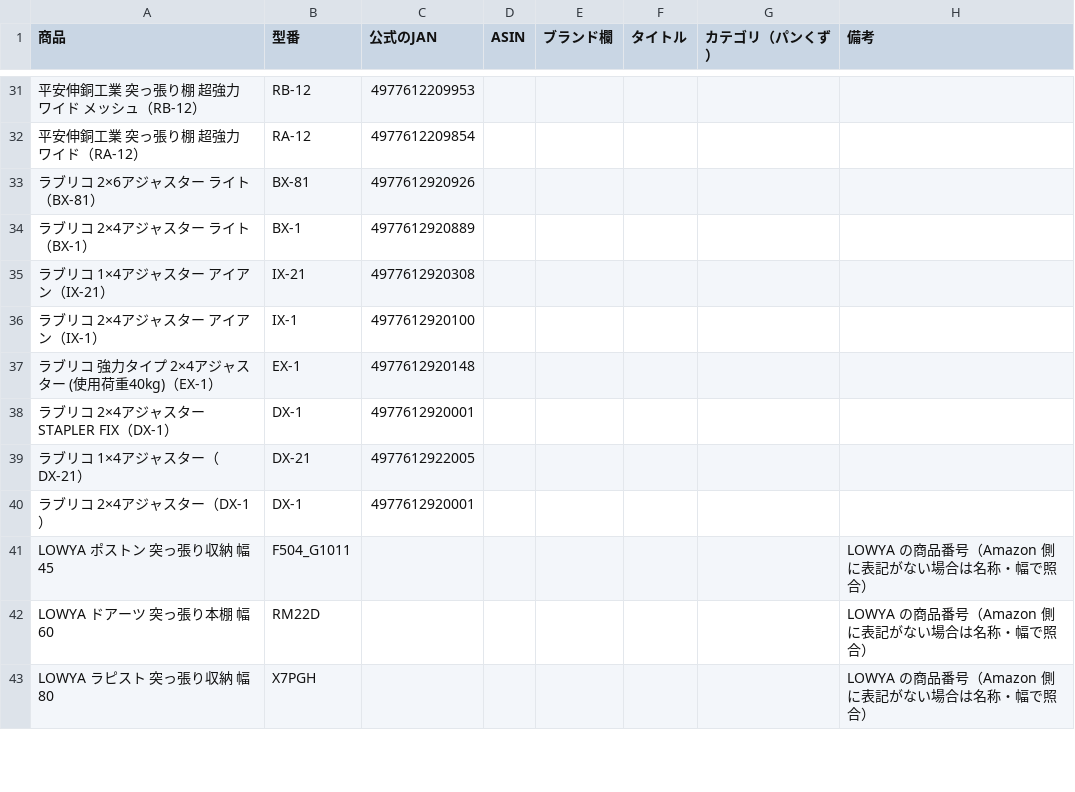
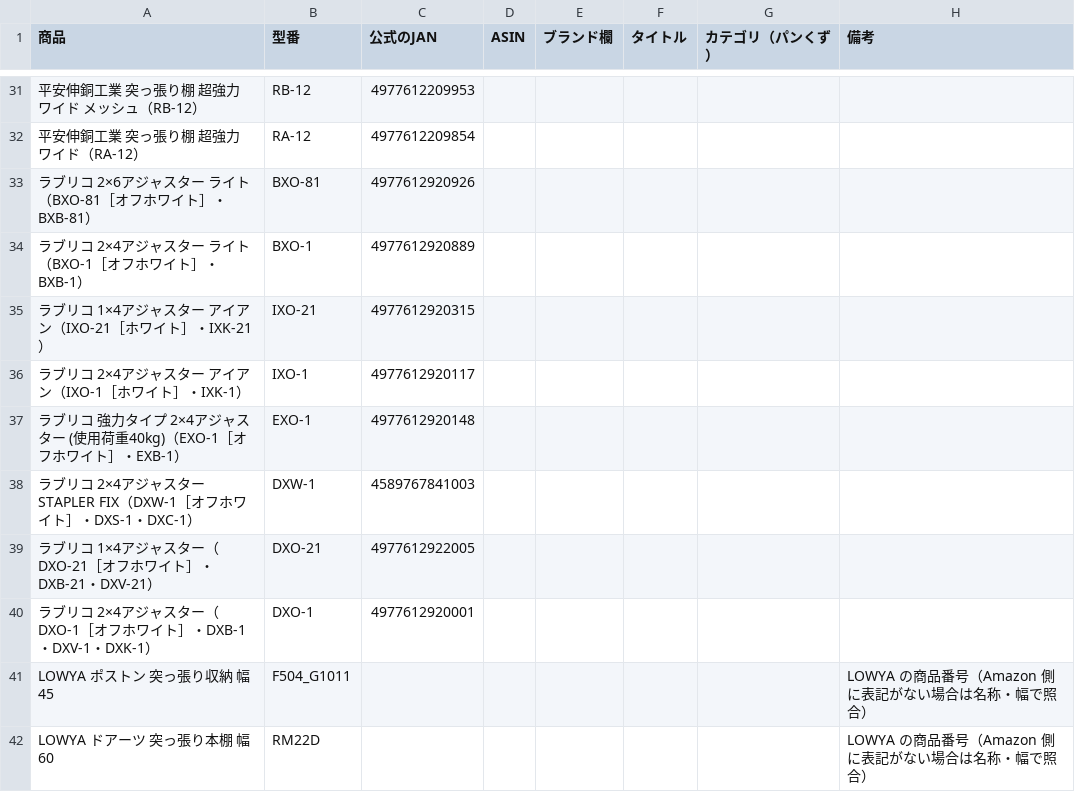
Before and after one commit to suuchigakari/suuchigakari.github.io, a CSV file: docs/sources/tension_shelf_amazon_template.csv, drawn as a sheet; only a part is shown, gaps mark what is left out; the shorter side is filled out with more unchanged rows.

```diff
--- a/docs/sources/tension_shelf_amazon_template.csv
+++ b/docs/sources/tension_shelf_amazon_template.csv
@@ -32,10 +32,10 @@
 平安伸銅工業 突っ張り棚 超強力 ワイド（RA-12）,RA-12,4977612209854,,,,,
-ラブリコ 2×6アジャスター ライト（BX-81）,BX-81,4977612920926,,,,,
-ラブリコ 2×4アジャスター ライト（BX-1）,BX-1,4977612920889,,,,,
-ラブリコ 1×4アジャスター アイアン（IX-21）,IX-21,4977612920308,,,,,
-ラブリコ 2×4アジャスター アイアン（IX-1）,IX-1,4977612920100,,,,,
-ラブリコ 強力タイプ 2×4アジャスター (使用荷重40kg)（EX-1）,EX-1,4977612920148,,,,,
-ラブリコ 2×4アジャスター STAPLER FIX（DX-1）,DX-1,4977612920001,,,,,
-ラブリコ 1×4アジャスター（DX-21）,DX-21,4977612922005,,,,,
-ラブリコ 2×4アジャスター（DX-1）,DX-1,4977612920001,,,,,
+ラブリコ 2×6アジャスター ライト（BXO-81［オフホワイト］・BXB-81）,BXO-81,4977612920926,,,,,
+ラブリコ 2×4アジャスター ライト（BXO-1［オフホワイト］・BXB-1）,BXO-1,4977612920889,,,,,
+ラブリコ 1×4アジャスター アイアン（IXO-21［ホワイト］・IXK-21）,IXO-21,4977612920315,,,,,
+ラブリコ 2×4アジャスター アイアン（IXO-1［ホワイト］・IXK-1）,IXO-1,4977612920117,,,,,
+ラブリコ 強力タイプ 2×4アジャスター (使用荷重40kg)（EXO-1［オフホワイト］・EXB-1）,EXO-1,4977612920148,,,,,
+ラブリコ 2×4アジャスター STAPLER FIX（DXW-1［オフホワイト］・DXS-1・DXC-1）,DXW-1,4589767841003,,,,,
+ラブリコ 1×4アジャスター（DXO-21［オフホワイト］・DXB-21・DXV-21）,DXO-21,4977612922005,,,,,
+ラブリコ 2×4アジャスター（DXO-1［オフホワイト］・DXB-1・DXV-1・DXK-1）,DXO-1,4977612920001,,,,,
 LOWYA ポストン 突っ張り収納 幅45,F504_G1011,,,,,,LOWYA の商品番号（Amazon 側に表記がない場合は名称・幅で照合）
```
Also changed, not shown: docs/sources/tension_shelf_maker_specs_2026-11-03.csv, 2 other files.
